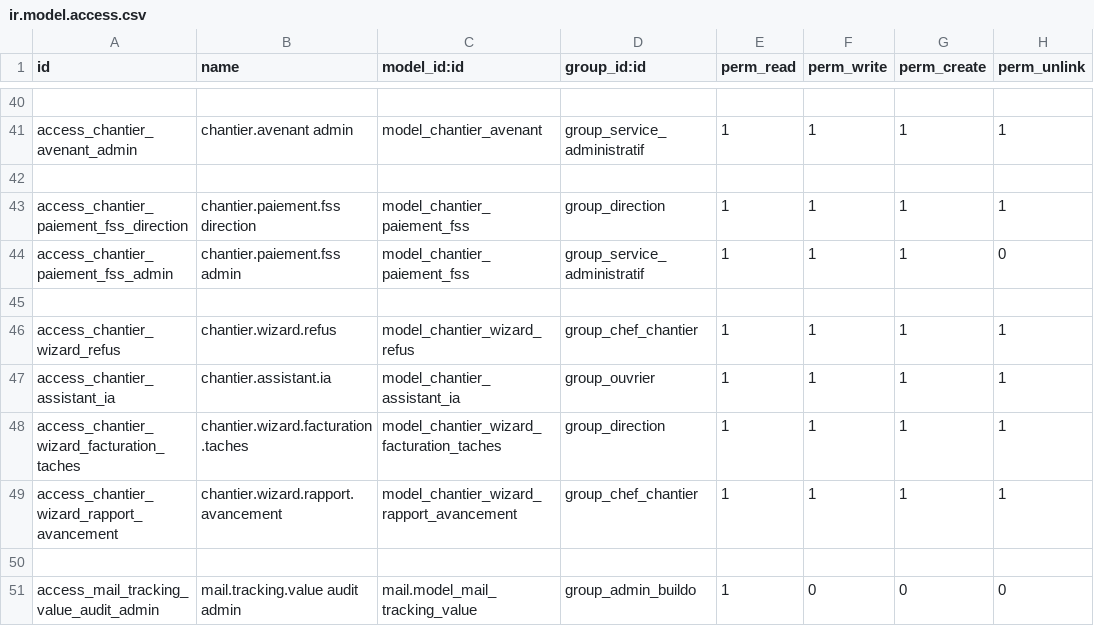
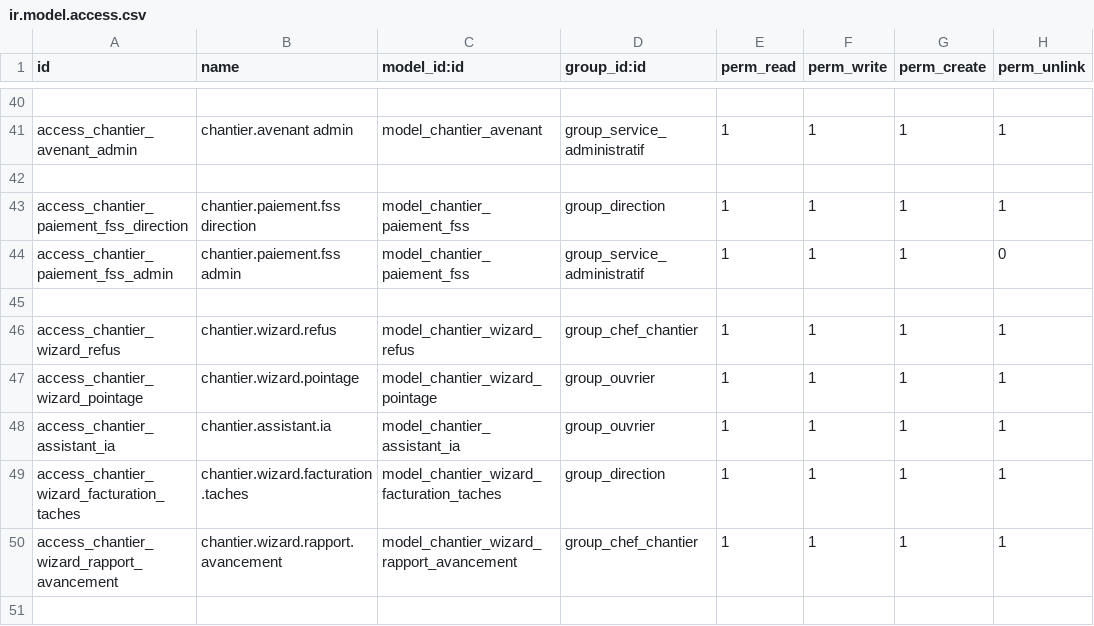
Before and after one commit to Ridwane-afk/buildo, a CSV file: buildo_gestion_chantier/security/ir.model.access.csv, drawn as a sheet; only a part is shown, gaps mark what is left out; the shorter side is filled out with more unchanged rows; the diff names each change by its address in the sheet, - before the commit and + after, or states it on an @@ line.

Commit message:
Ajoute la saisie des heures en un geste pour l'ouvrier
Nouveau menu Terrain / Mes heures avec trois boutons :
- Pointer mon arrivée : démarre le pointage sur le chantier où l'ouvrier a
  une tâche en cours ; s'il y en a plusieurs ou aucun, il choisit.
- Pointer mon départ : calcule la durée arrondie au quart d'heure et ouvre
  la ligne pour ajouter une description, corriger puis soumettre.
- Copier ma dernière journée : reprend en brouillon les lignes du dernier
  jour travaillé, sur les chantiers encore en cours.
Une ligne en cours de pointage ne peut pas être soumise ; double arrivée,
départ sans arrivée et copie un jour déjà encodé sont refusés.
Le menu Heures prestées est désormais réservé au chef de chantier.
Ajoute test_pointage.py (5 tests, 96 au total).

```diff
--- a/buildo_gestion_chantier/security/ir.model.access.csv
+++ b/buildo_gestion_chantier/security/ir.model.access.csv
+row 47: access_chantier_wizard_pointage | chantier.wizard.pointage | model_chantier_wizard_pointage | group_ouvrier | 1 | 1 | 1 | 1
```
Also changed, not shown: 8 other files.
